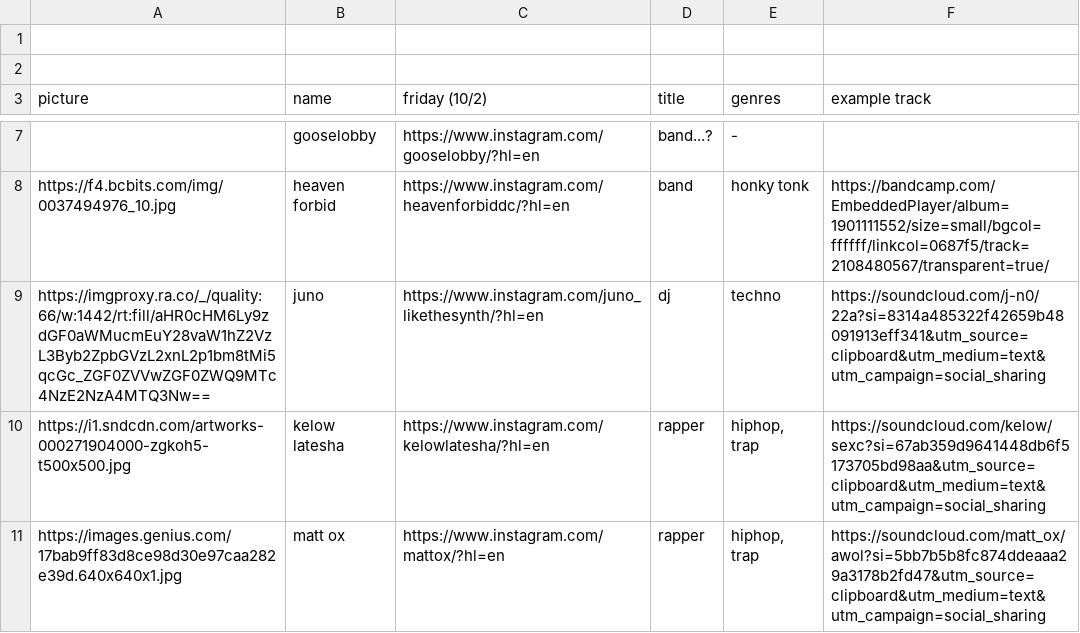
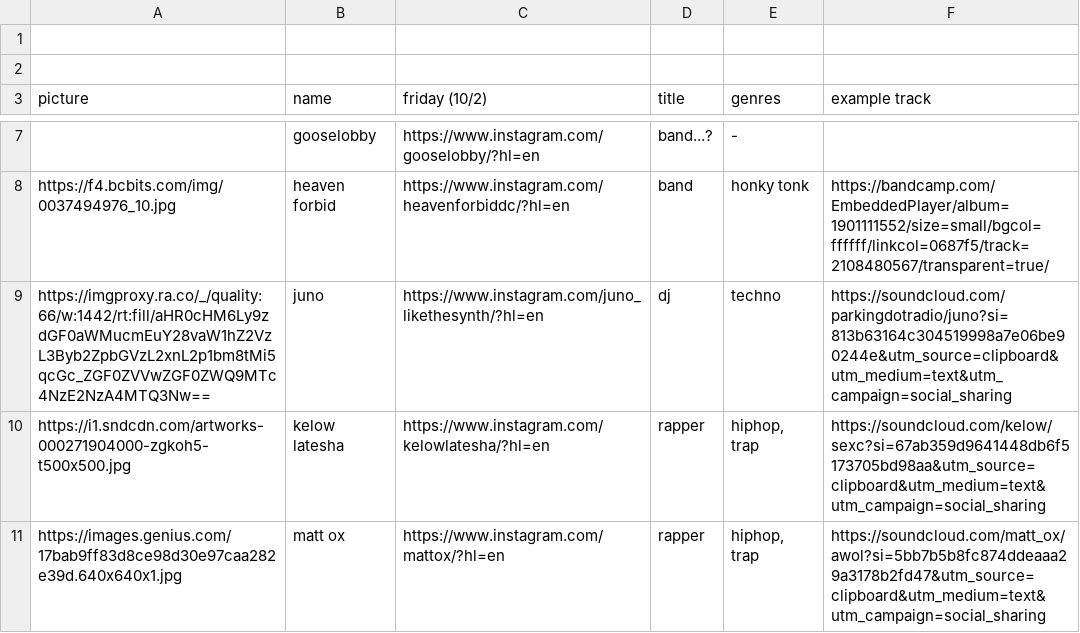
Before and after one commit to klspiegs/transmission-anniversary, a CSV file: src/data/transmission anniversary info - just friday.csv, drawn as a sheet; only a part is shown, gaps mark what is left out; the diff names each change by its address in the sheet, - before the commit and + after, or states it on an @@ line.

Commit message:
juno update

```diff
--- a/src/data/transmission anniversary info - just friday.csv
+++ b/src/data/transmission anniversary info - just friday.csv
-F9 (example track): https://soundcloud.com/j-n0/22a?si=8314a485322f42659b48091913eff341&utm_source=clipboard&utm_medium=text&utm_campaign=social_sharing
+F9 (example track): https://soundcloud.com/parkingdotradio/juno?si=813b63164c304519998a7e06be90244e&utm_source=clipboard&utm_medium=text&utm_campaign=social_sharing
```
